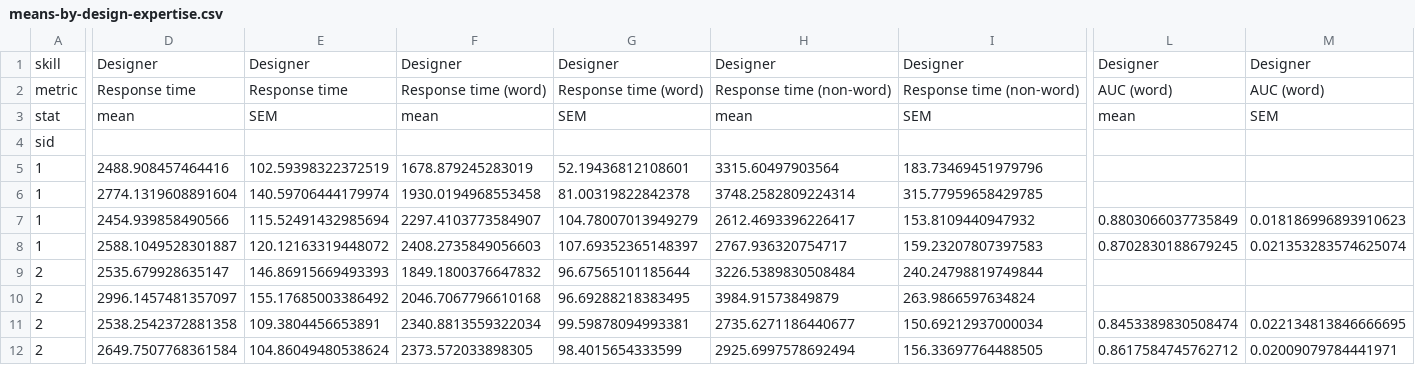
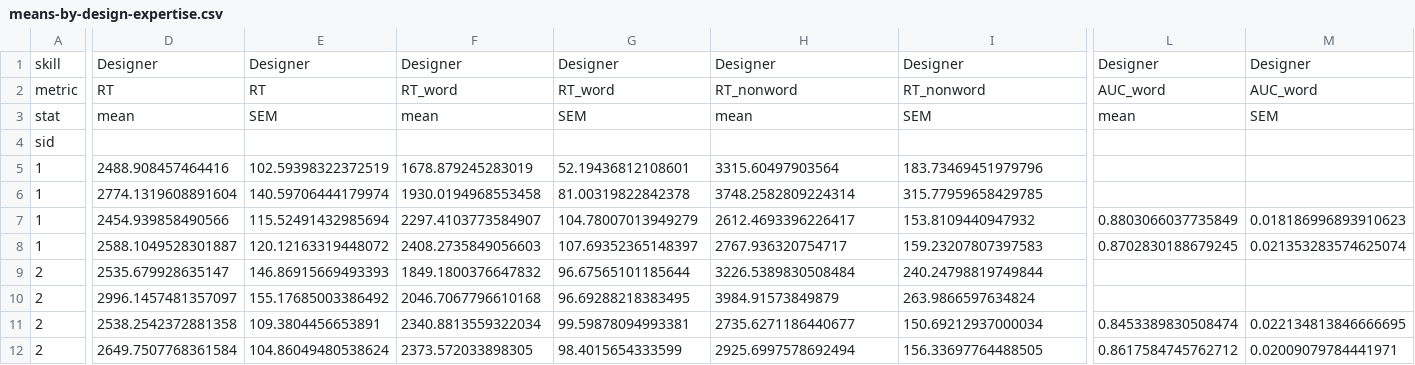
Before and after one commit to MrBrezina/disfluency-study, a CSV file: data/results/means-by-design-expertise.csv, drawn as a sheet; only a part is shown, gaps mark what is left out; the diff covers the shown part only; the diff names each change by its address in the sheet, - before the commit and + after, or states it on an @@ line.

Commit message:
Revised column names for data, added ANOVA

```diff
--- a/data/results/means-by-design-expertise.csv
+++ b/data/results/means-by-design-expertise.csv
-D2: Response time
+D2: RT
-E2: Response time
+E2: RT
-F2: Response time (word)
+F2: RT_word
-G2: Response time (word)
+G2: RT_word
-H2: Response time (non-word)
+H2: RT_nonword
-I2: Response time (non-word)
+I2: RT_nonword
-L2: AUC (word)
+L2: AUC_word
-M2: AUC (word)
+M2: AUC_word
```
Also changed, not shown: 12 edited cells elsewhere in this file, data/data_stats-without-outliers.csv, data/data_stats.csv, 15 other files.
